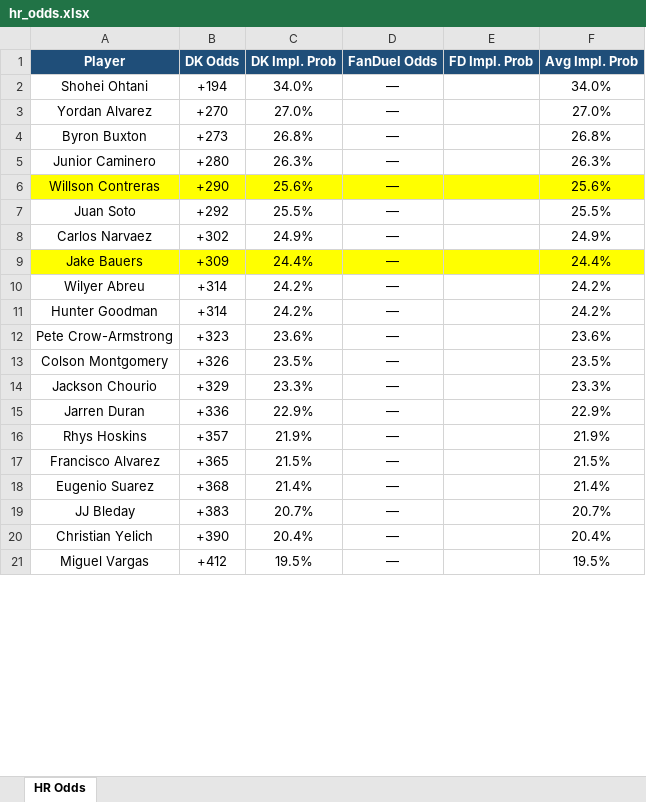
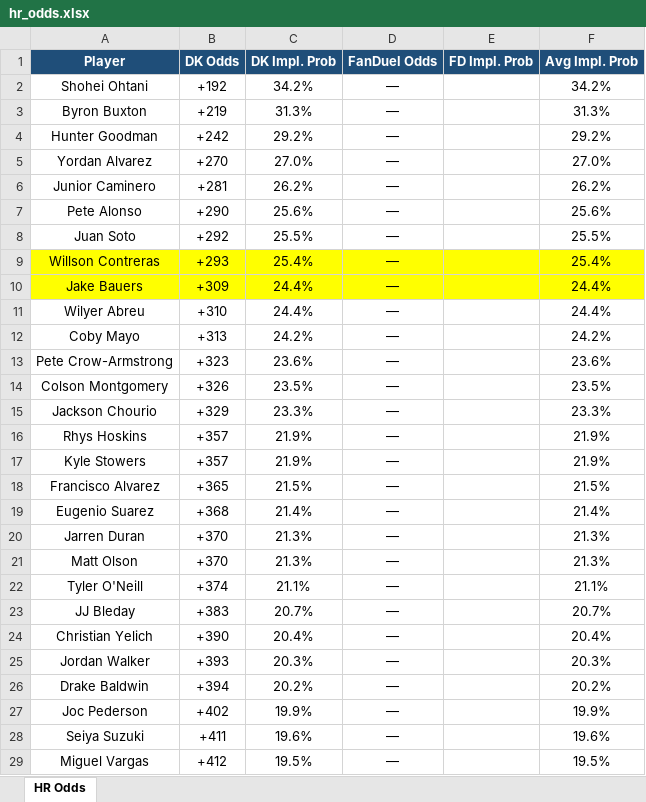
Before and after one commit to kornbergercharles-prog/HR-Odds-Scraper, an Excel workbook: hr_odds.xlsx, sheet HR Odds, drawn as a sheet; only a part is shown; values as stored, in another font and other column widths than the file's, no borders; removed rows and columns are numbered as before the commit, all else as after; the diff covers the shown part only; the diff names each change by its address in the sheet, - before the commit and + after, or states it on an @@ line.

```diff
--- a/hr_odds.xlsx (sheet HR Odds)
+++ b/hr_odds.xlsx (sheet HR Odds)
-B2 (DK Odds): +194
+B2 (DK Odds): +192
-C2 (DK Impl. Prob): 34.0%
+C2 (DK Impl. Prob): 34.2%
-F2 (Avg Impl. Prob): 34.0%
+F2 (Avg Impl. Prob): 34.2%
+row 3: Byron Buxton | +219 | 31.3% | — |  | 31.3%
+row 4: Hunter Goodman | +242 | 29.2% | — |  | 29.2%
-row 4: Byron Buxton | +273 | 26.8% | — |  | 26.8%
-B6 (DK Odds): +280
+B6 (DK Odds): +281
-C6 (DK Impl. Prob): 26.3%
+C6 (DK Impl. Prob): 26.2%
-F6 (Avg Impl. Prob): 26.3%
+F6 (Avg Impl. Prob): 26.2%
-A7 (Player): Willson Contreras
+A7 (Player): Pete Alonso
-A7:F7 fill: #FFFF00
+A7:F7 fill: none
-row 8: Carlos Narvaez | +302 | 24.9% | — |  | 24.9%
+row 9: Willson Contreras | +293 | 25.4% | — |  | 25.4%
-B11 (DK Odds): +314
+B11 (DK Odds): +310
-C11 (DK Impl. Prob): 24.2%
+C11 (DK Impl. Prob): 24.4%
-F11 (Avg Impl. Prob): 24.2%
+F11 (Avg Impl. Prob): 24.4%
-A12 (Player): Hunter Goodman
+A12 (Player): Coby Mayo
-B12 (DK Odds): +314
+B12 (DK Odds): +313
-row 15: Jarren Duran | +336 | 22.9% | — |  | 22.9%
+row 17: Kyle Stowers | +357 | 21.9% | — |  | 21.9%
+row 20: Jarren Duran | +370 | 21.3% | — |  | 21.3%
+row 21: Matt Olson | +370 | 21.3% | — |  | 21.3%
+row 22: Tyler O'Neill | +374 | 21.1% | — |  | 21.1%
+row 25: Jordan Walker | +393 | 20.3% | — |  | 20.3%
+row 26: Drake Baldwin | +394 | 20.2% | — |  | 20.2%
+row 27: Joc Pederson | +402 | 19.9% | — |  | 19.9%
+row 28: Seiya Suzuki | +411 | 19.6% | — |  | 19.6%
```
Also changed, not shown: 85 added rows, 30 removed rows, 5 moved rows, 51 edited cells and cell formats elsewhere in this sheet, 1 other file.
